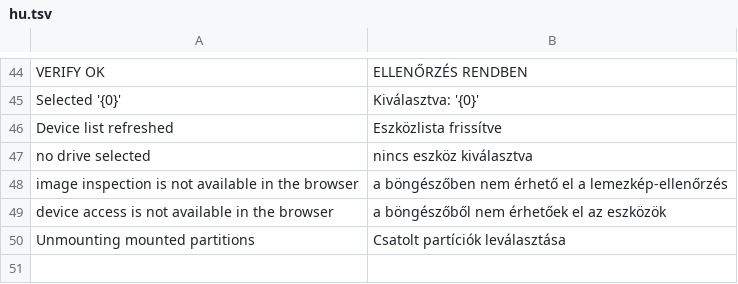
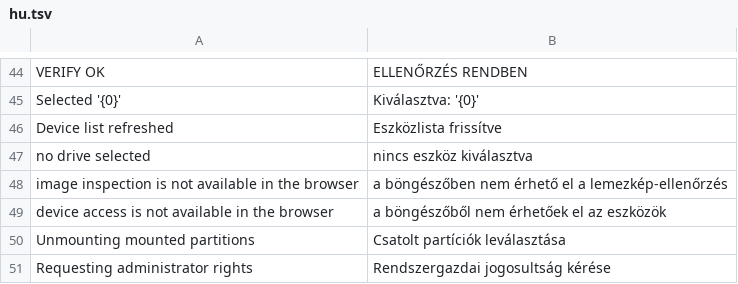
Before and after one commit to dorit33/flashcraft, a TSV file: crates/ui-egui/src/i18n/hu.tsv, drawn as a sheet; only a part is shown, gaps mark what is left out; the diff names each change by its address in the sheet, - before the commit and + after, or states it on an @@ line.

```diff
--- a/crates/ui-egui/src/i18n/hu.tsv
+++ b/crates/ui-egui/src/i18n/hu.tsv
+row 51: Requesting administrator rights | Rendszergazdai jogosultság kérése
```
Also changed, not shown: 6 other files.
